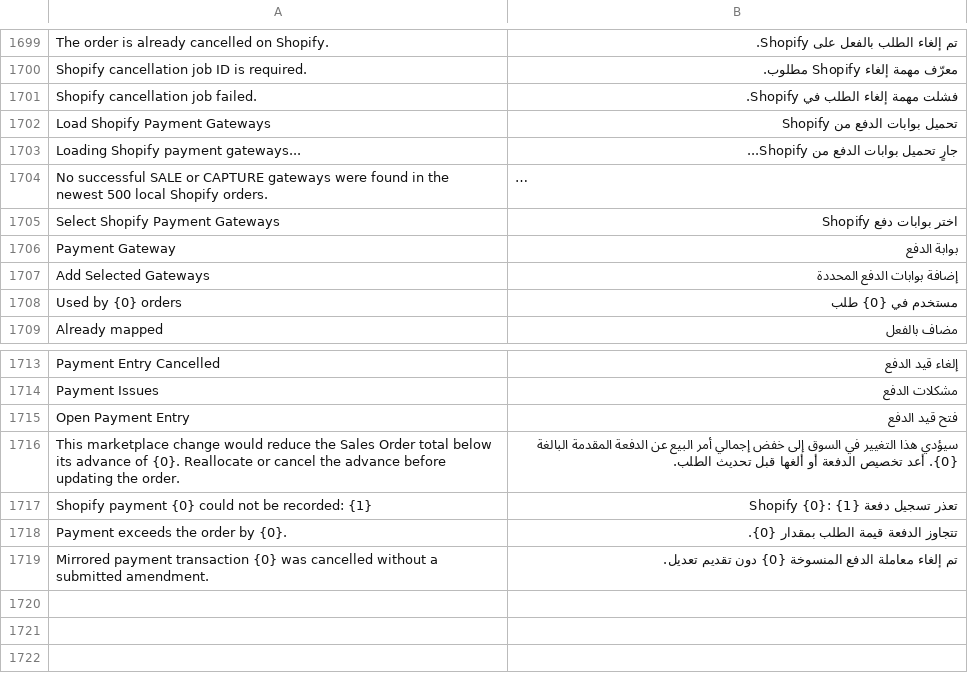
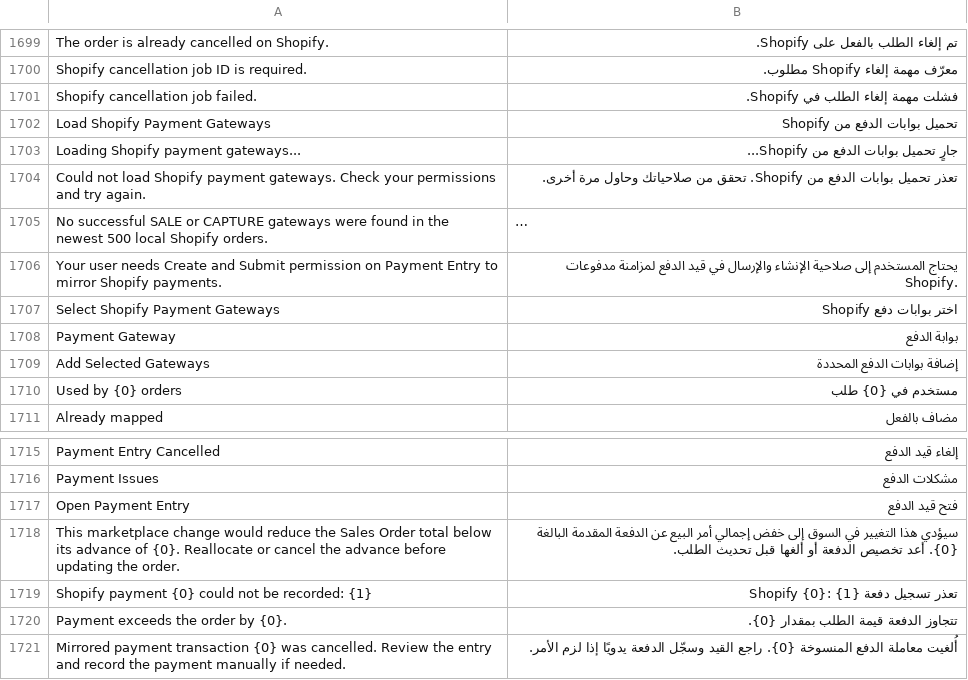
Before and after one commit to MohamedAmirr/tamwenat-el-zekrayat, a CSV file: apps/marketplace_integrations/marketplace_integrations/translations/ar.csv, drawn as a sheet; only a part is shown, gaps mark what is left out; long unchanged cells end in …; removed rows and columns are numbered as before the commit, all else as after; the diff names each change by its address in the sheet, - before the commit and + after, or states it on an @@ line.

Commit message:
fix: harden Shopify payment mirroring

```diff
--- a/apps/marketplace_integrations/marketplace_integrations/translations/ar.csv
+++ b/apps/marketplace_integrations/marketplace_integrations/translations/ar.csv
+row 1704: Could not load Shopify payment gateways. Check your permissions and try again. | تعذر تحميل بوابات الدفع من Shopify. تحقق من صلاحياتك وحاول مرة أخرى.
+row 1706: Your user needs Create and Submit permission on Payment Entry to mirror Shopify payments. | يحتاج المستخدم إلى صلاحية الإنشاء والإرسال في قيد الدفع لمزامنة مدفوعات Shopify.
-row 1719: Mirrored payment transaction {0} was cancelled without a submitted amendment. | تم إلغاء معاملة الدفع المنسوخة {0} دون تقديم تعديل.
+row 1721: Mirrored payment transaction {0} was cancelled. Review the entry and record the payment manually if needed. | أُلغيت معاملة الدفع المنسوخة {0}. راجع القيد وسجّل الدفعة يدويًا إذا لزم الأمر.
```
Also changed, not shown: 15 other files.
